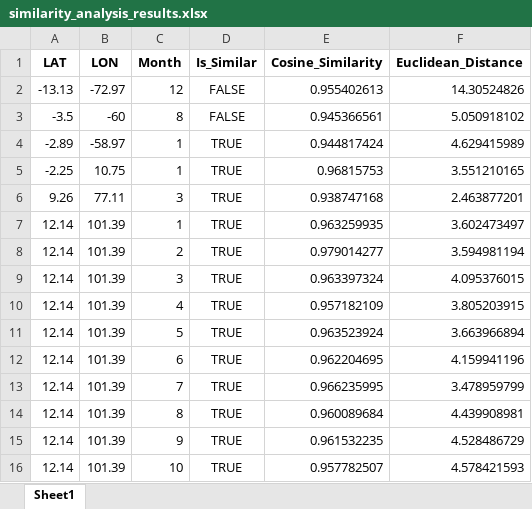
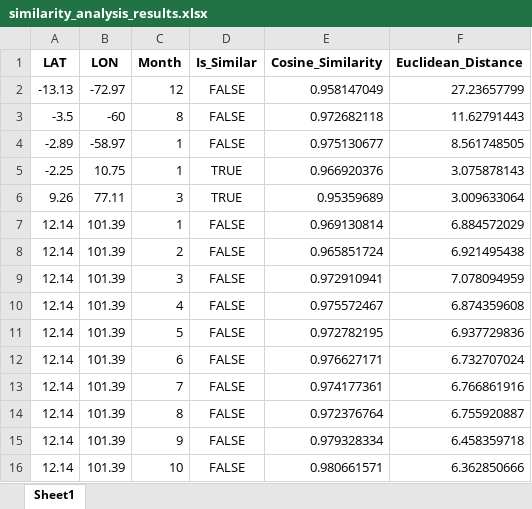
Before and after one commit to vishals25/hornbill-suitability-analysis-using-autoencoders, an Excel workbook: models/similarity_analysis_results.xlsx, sheet Sheet1, drawn as a sheet; only a part is shown; values as stored, in another font and other column widths than the file's, no borders; the diff covers the shown part only; the diff names each change by its address in the sheet, - before the commit and + after, or states it on an @@ line.

```diff
--- a/models/similarity_analysis_results.xlsx (sheet Sheet1)
+++ b/models/similarity_analysis_results.xlsx (sheet Sheet1)
-E2 (Cosine_Similarity): 0.955402613
+E2 (Cosine_Similarity): 0.958147049
-F2 (Euclidean_Distance): 14.30524826
+F2 (Euclidean_Distance): 27.23657799
-E3 (Cosine_Similarity): 0.945366561
+E3 (Cosine_Similarity): 0.972682118
-F3 (Euclidean_Distance): 5.050918102
+F3 (Euclidean_Distance): 11.62791443
-D4 (Is_Similar): TRUE
+D4 (Is_Similar): FALSE
-E4 (Cosine_Similarity): 0.944817424
+E4 (Cosine_Similarity): 0.975130677
-F4 (Euclidean_Distance): 4.629415989
+F4 (Euclidean_Distance): 8.561748505
-E5 (Cosine_Similarity): 0.96815753
+E5 (Cosine_Similarity): 0.966920376
-F5 (Euclidean_Distance): 3.551210165
+F5 (Euclidean_Distance): 3.075878143
-E6 (Cosine_Similarity): 0.938747168
+E6 (Cosine_Similarity): 0.95359689
-F6 (Euclidean_Distance): 2.463877201
+F6 (Euclidean_Distance): 3.009633064
-D7:D16 (Is_Similar): TRUE
+D7:D16 (Is_Similar): FALSE
-E7 (Cosine_Similarity): 0.963259935
+E7 (Cosine_Similarity): 0.969130814
-F7 (Euclidean_Distance): 3.602473497
+F7 (Euclidean_Distance): 6.884572029
-E8 (Cosine_Similarity): 0.979014277
+E8 (Cosine_Similarity): 0.965851724
-F8 (Euclidean_Distance): 3.594981194
+F8 (Euclidean_Distance): 6.921495438
-E9 (Cosine_Similarity): 0.963397324
+E9 (Cosine_Similarity): 0.972910941
-F9 (Euclidean_Distance): 4.095376015
+F9 (Euclidean_Distance): 7.078094959
-E10 (Cosine_Similarity): 0.957182109
+E10 (Cosine_Similarity): 0.975572467
-F10 (Euclidean_Distance): 3.805203915
+F10 (Euclidean_Distance): 6.874359608
-E11 (Cosine_Similarity): 0.963523924
+E11 (Cosine_Similarity): 0.972782195
-F11 (Euclidean_Distance): 3.663966894
+F11 (Euclidean_Distance): 6.937729836
-E12 (Cosine_Similarity): 0.962204695
+E12 (Cosine_Similarity): 0.976627171
-F12 (Euclidean_Distance): 4.159941196
+F12 (Euclidean_Distance): 6.732707024
-E13 (Cosine_Similarity): 0.966235995
+E13 (Cosine_Similarity): 0.974177361
-F13 (Euclidean_Distance): 3.478959799
+F13 (Euclidean_Distance): 6.766861916
-E14 (Cosine_Similarity): 0.960089684
+E14 (Cosine_Similarity): 0.972376764
-F14 (Euclidean_Distance): 4.439908981
+F14 (Euclidean_Distance): 6.755920887
-E15 (Cosine_Similarity): 0.961532235
+E15 (Cosine_Similarity): 0.979328334
-F15 (Euclidean_Distance): 4.528486729
+F15 (Euclidean_Distance): 6.458359718
-E16 (Cosine_Similarity): 0.957782507
+E16 (Cosine_Similarity): 0.980661571
-F16 (Euclidean_Distance): 4.578421593
+F16 (Euclidean_Distance): 6.362850666
```
Also changed, not shown: 109 edited cells elsewhere in this sheet, 11 other files.
